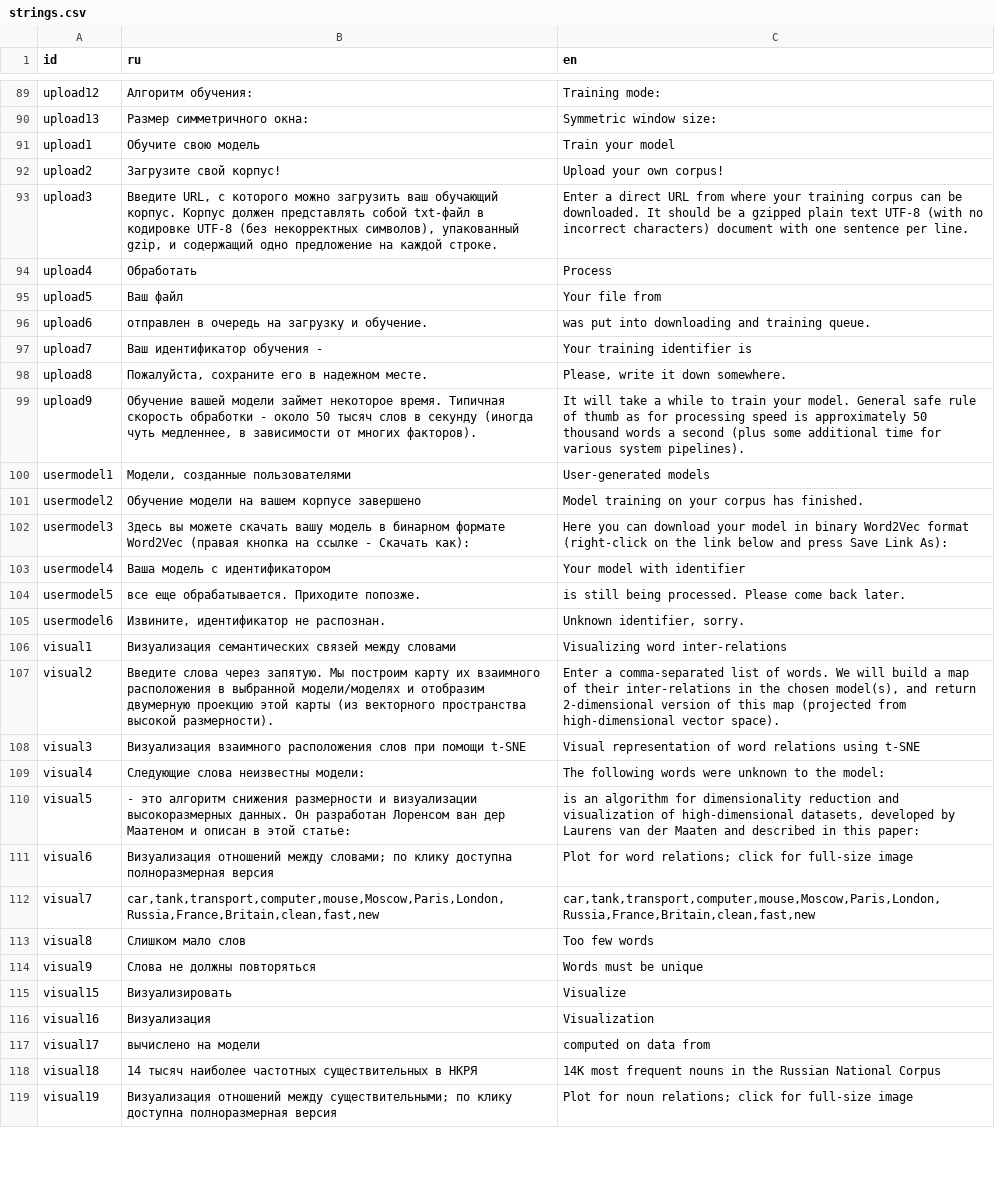
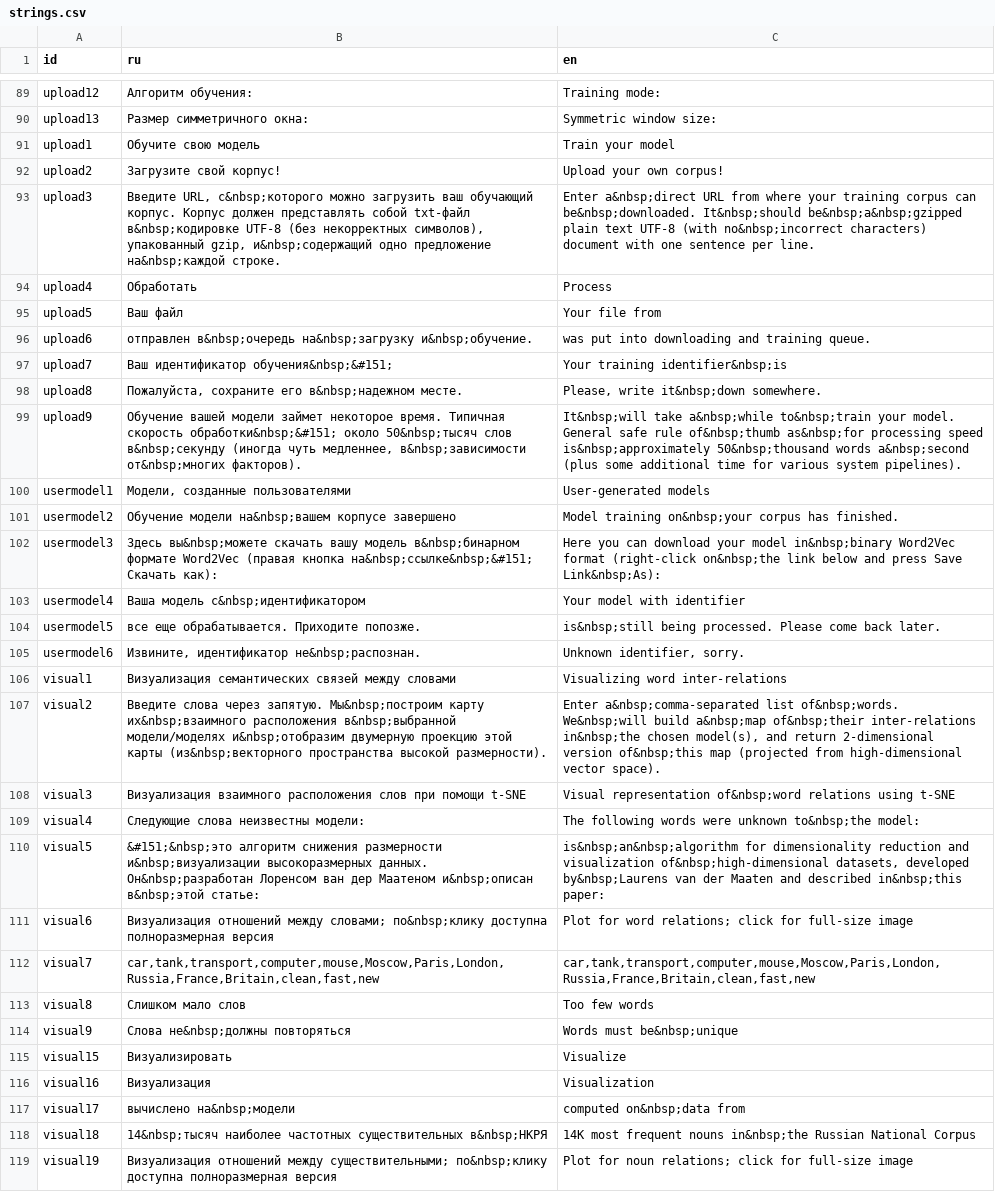
Before and after one commit to akutuzov/webvectors, a CSV file: strings.csv, drawn as a sheet; only a part is shown, gaps mark what is left out; the diff covers the shown part only; the diff names each change by its address in the sheet, - before the commit and + after, or states it on an @@ line.

Commit message:
Strings improved typographically

```diff
--- a/strings.csv
+++ b/strings.csv
-B93 (ru): Введите URL, с которого можно загрузить ваш обучающий корпус. Корпус должен представлять собой txt-файл в кодировке UTF-8 (без некорректных символов), упакованный gzip, и содержащий одно предложение на каждой строке.
+B93 (ru): Введите URL, с&nbsp;которого можно загрузить ваш обучающий корпус. Корпус должен представлять собой txt-файл в&nbsp;кодировке UTF-8 (без некорректных символов), упакованный gzip, и&nbsp;содержащий одно предложение на&nbsp;каждой строке.
-C93 (en): Enter a direct URL from where your training corpus can be downloaded. It should be a gzipped plain text UTF-8 (with no incorrect characters) document…
+C93 (en): Enter a&nbsp;direct URL from where your training corpus can be&nbsp;downloaded. It&nbsp;should be&nbsp;a&nbsp;gzipped plain text UTF-8 (with no&nbsp;incorrect characters) document…
-B96 (ru): отправлен в очередь на загрузку и обучение.
+B96 (ru): отправлен в&nbsp;очередь на&nbsp;загрузку и&nbsp;обучение.
-B97 (ru): Ваш идентификатор обучения -
+B97 (ru): Ваш идентификатор обучения&nbsp;&#151;
-C97 (en): Your training identifier is
+C97 (en): Your training identifier&nbsp;is
-B98 (ru): …сохраните его в надежном месте.
+B98 (ru): …сохраните его в&nbsp;надежном месте.
-C98 (en): Please, write it down somewhere.
+C98 (en): Please, write it&nbsp;down somewhere.
-B99 (ru): …Типичная скорость обработки - около 50 тысяч слов в секунду (иногда чуть медленнее, в зависимости от многих факторов).
+B99 (ru): …Типичная скорость обработки&nbsp;&#151; около 50&nbsp;тысяч слов в&nbsp;секунду (иногда чуть медленнее, в&nbsp;зависимости от&nbsp;многих факторов).
-C99 (en): It will take a while to train your model. General safe rule of thumb as for processing speed is approximately 50 thousand words a second (plus some…
+C99 (en): It&nbsp;will take a&nbsp;while to&nbsp;train your model. General safe rule of&nbsp;thumb as&nbsp;for processing speed is&nbsp;approximately 50&nbsp;thousand words a&nbsp;second (plus some…
-B101 (ru): Обучение модели на вашем корпусе завершено
+B101 (ru): Обучение модели на&nbsp;вашем корпусе завершено
-C101 (en): Model training on your corpus has…
+C101 (en): Model training on&nbsp;your corpus has…
-B102 (ru): Здесь вы можете скачать вашу модель в бинарном формате Word2Vec (правая кнопка на ссылке - Скачать как):
+B102 (ru): Здесь вы&nbsp;можете скачать вашу модель в&nbsp;бинарном формате Word2Vec (правая кнопка на&nbsp;ссылке&nbsp;&#151; Скачать как):
-C102 (en): …your model in binary Word2Vec format (right-click on the link below and press Save Link As):
+C102 (en): …your model in&nbsp;binary Word2Vec format (right-click on&nbsp;the link below and press Save Link&nbsp;As):
-B103 (ru): Ваша модель с идентификатором
+B103 (ru): Ваша модель с&nbsp;идентификатором
-C104 (en): is still being processed.…
+C104 (en): is&nbsp;still being processed.…
-B105 (ru): Извините, идентификатор не распознан.
+B105 (ru): Извините, идентификатор не&nbsp;распознан.
-B107 (ru): …через запятую. Мы построим карту их взаимного расположения в выбранной модели/моделях и отобразим двумерную проекцию этой карты (из векторного пространства высокой…
+B107 (ru): …через запятую. Мы&nbsp;построим карту их&nbsp;взаимного расположения в&nbsp;выбранной модели/моделях и&nbsp;отобразим двумерную проекцию этой карты (из&nbsp;векторного пространства высокой…
-C107 (en): Enter a comma-separated list of words. We will build a map of their inter-relations in the chosen model(s), and return 2-dimensional version of this map (projected…
+C107 (en): Enter a&nbsp;comma-separated list of&nbsp;words. We&nbsp;will build a&nbsp;map of&nbsp;their inter-relations in&nbsp;the chosen model(s), and return 2-dimensional version of&nbsp;this map (projected…
-C108 (en): Visual representation of word relations using…
+C108 (en): Visual representation of&nbsp;word relations using…
-C109 (en): …were unknown to the model:
+C109 (en): …were unknown to&nbsp;the model:
-B110 (ru): - это алгоритм снижения размерности и визуализации высокоразмерных данных. Он разработан Лоренсом ван дер Маатеном и описан в этой статье:
+B110 (ru): &#151;&nbsp;это алгоритм снижения размерности и&nbsp;визуализации высокоразмерных данных. Он&nbsp;разработан Лоренсом ван дер Маатеном и&nbsp;описан в&nbsp;этой статье:
-C110 (en): is an algorithm for dimensionality reduction and visualization of high-dimensional datasets, developed by Laurens van der Maaten and described in this paper:
+C110 (en): is&nbsp;an&nbsp;algorithm for dimensionality reduction and visualization of&nbsp;high-dimensional datasets, developed by&nbsp;Laurens van der Maaten and described in&nbsp;this paper:
-B111 (ru): …между словами; по клику доступна полноразмерная…
+B111 (ru): …между словами; по&nbsp;клику доступна полноразмерная…
-B114 (ru): Слова не должны повторяться
+B114 (ru): Слова не&nbsp;должны повторяться
-C114 (en): Words must be unique
+C114 (en): Words must be&nbsp;unique
-B117 (ru): вычислено на модели
+B117 (ru): вычислено на&nbsp;модели
-C117 (en): computed on data from
+C117 (en): computed on&nbsp;data from
-B118 (ru): 14 тысяч наиболее частотных существительных в НКРЯ
+B118 (ru): 14&nbsp;тысяч наиболее частотных существительных в&nbsp;НКРЯ
-C118 (en): …frequent nouns in the Russian National…
+C118 (en): …frequent nouns in&nbsp;the Russian National…
-B119 (ru): …между cуществительными; по клику доступна полноразмерная…
+B119 (ru): …между cуществительными; по&nbsp;клику доступна полноразмерная…
```
Also changed, not shown: 56 edited cells elsewhere in this file.
